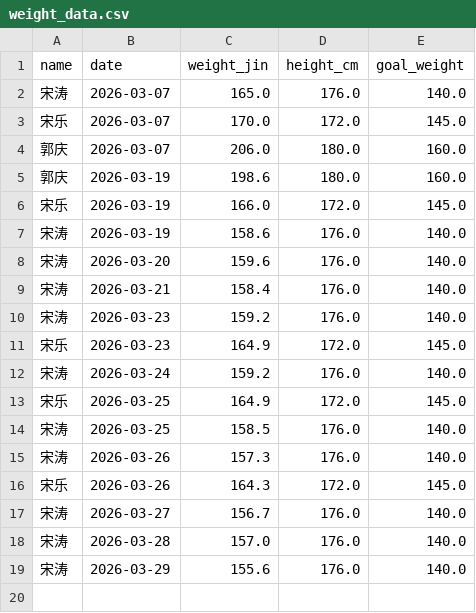
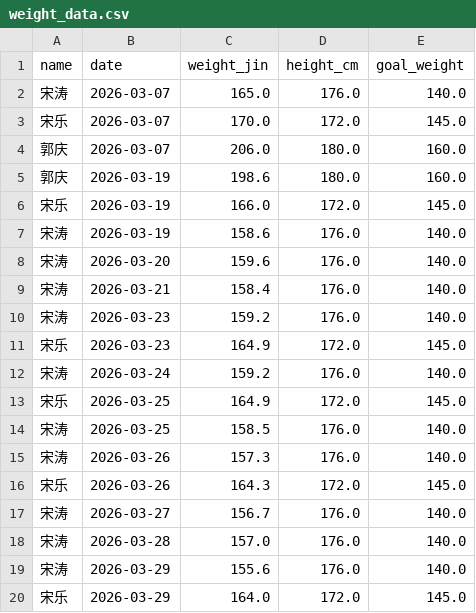
Before and after one commit to stcup728-dotcom/weight_tracker_yuanshangwa, a CSV file: weight_data.csv, drawn as a sheet; the diff names each change by its address in the sheet, - before the commit and + after, or states it on an @@ line.

Commit message:
Update weight data by Streamlit at 2026-03-29

```diff
--- a/weight_data.csv
+++ b/weight_data.csv
+row 20: 宋乐 | 2026-03-29 | 164.0 | 172.0 | 145.0
```
